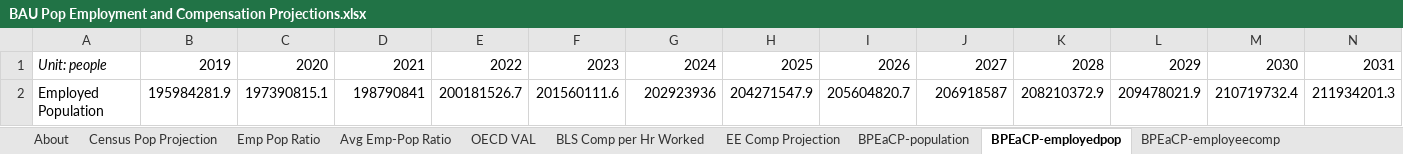
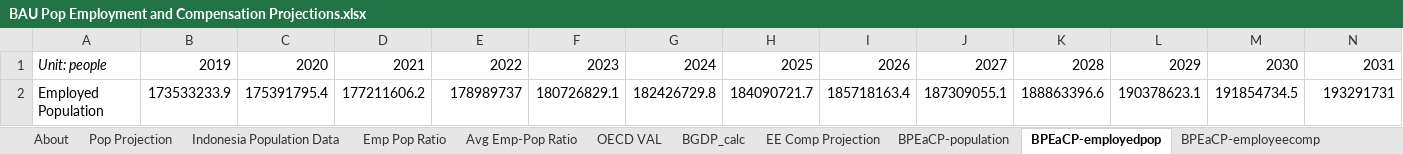
Before and after one commit to EnergyInnovation/eps-indonesia, an Excel workbook: InputData/io-model/BPEaCP/BAU Pop Employment and Compensation Projections.xlsx, sheet BPEaCP-employedpop, drawn as a sheet; only a part is shown; values as stored, in another font and other column widths than the file's, no borders; removed rows and columns are numbered as before the commit, all else as after; rows hold the shown columns only; the diff names each change by its address in the sheet, - before the commit and + after, or states it on an @@ line.

```diff
--- a/InputData/io-model/BPEaCP/BAU Pop Employment and Compensation Projections.xlsx (sheet BPEaCP-employedpop)
+++ b/InputData/io-model/BPEaCP/BAU Pop Employment and Compensation Projections.xlsx (sheet BPEaCP-employedpop)
-sheet tab: Census Pop Projection
+sheet tab: Pop Projection
-sheet tab: BLS Comp per Hr Worked
+sheet tab: Indonesia Population Data
+sheet tab: BGDP_calc
-row 2: Employed Population | 195984281.9 | 197390815.1 | 198790841 | 200181526.7 | 201560111.6 | 202923936 | 204271547.9 | 205604820.7 | 206918587 | 208210372.9 | 209478021.9 | 210719732.4 | 211934201.3
+row 2: Employed Population | 173533233.9 | 175391795.4 | 177211606.2 | 178989737 | 180726829.1 | 182426729.8 | 184090721.7 | 185718163.4 | 187309055.1 | 188863396.6 | 190378623.1 | 191854734.5 | 193291731
```
Also changed, not shown: sheet Emp Pop Ratio, sheet Pop Projection, sheet EE Comp Projection, sheet OECD VAL, sheet BPEaCP-population, sheet BPEaCP-employeecomp, 2 more sheets, hidden cells, charts or pictures, 3 other files.
